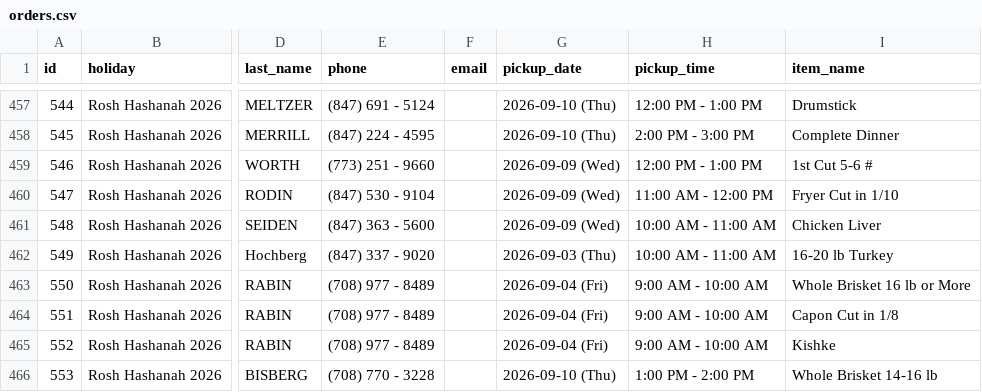
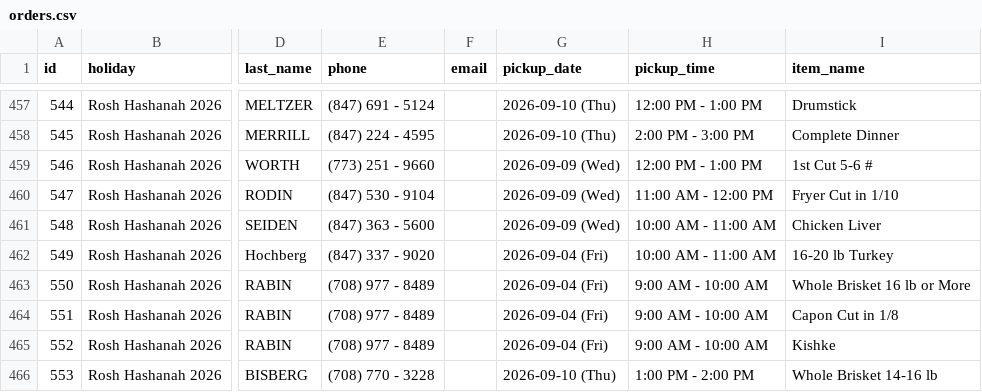
Before and after one commit to shaevitzmarket/holiday-orders, a CSV file: orders.csv, drawn as a sheet; only a part is shown, gaps mark what is left out; the diff names each change by its address in the sheet, - before the commit and + after, or states it on an @@ line.

Commit message:
Edit order for Laurea Hochberg

```diff
--- a/orders.csv
+++ b/orders.csv
-G462 (pickup_date): 2026-09-03 (Thu)
+G462 (pickup_date): 2026-09-04 (Fri)
```
